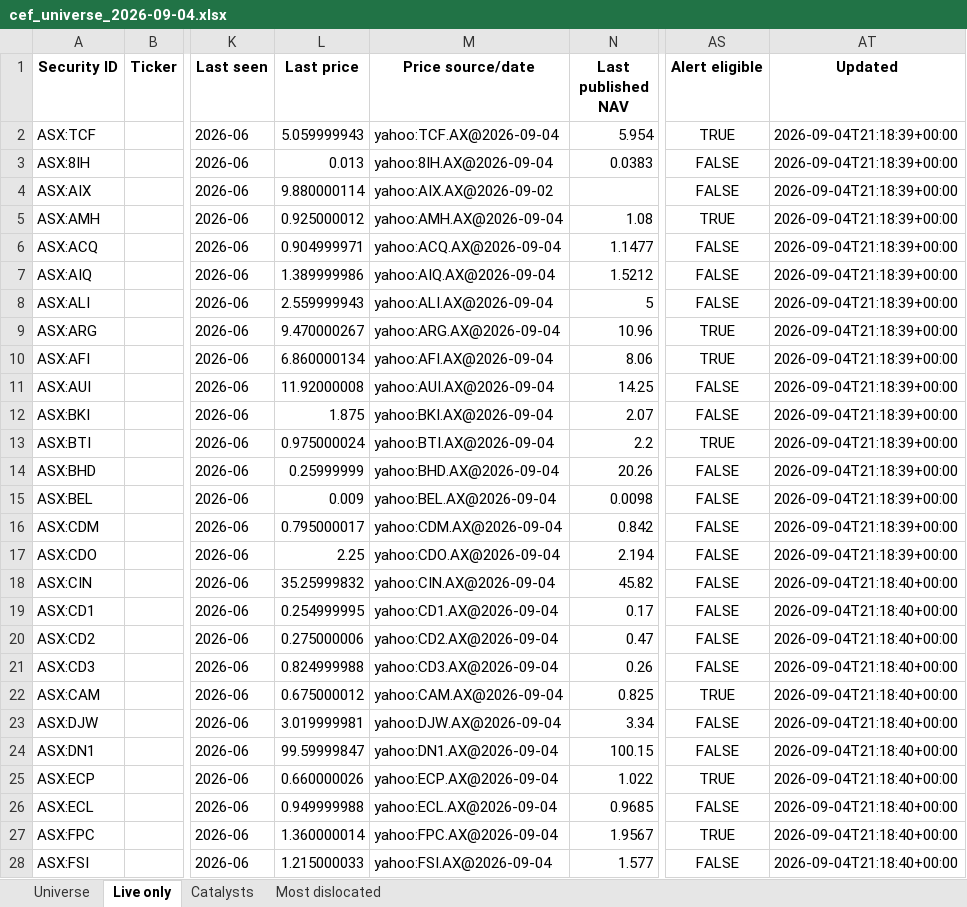
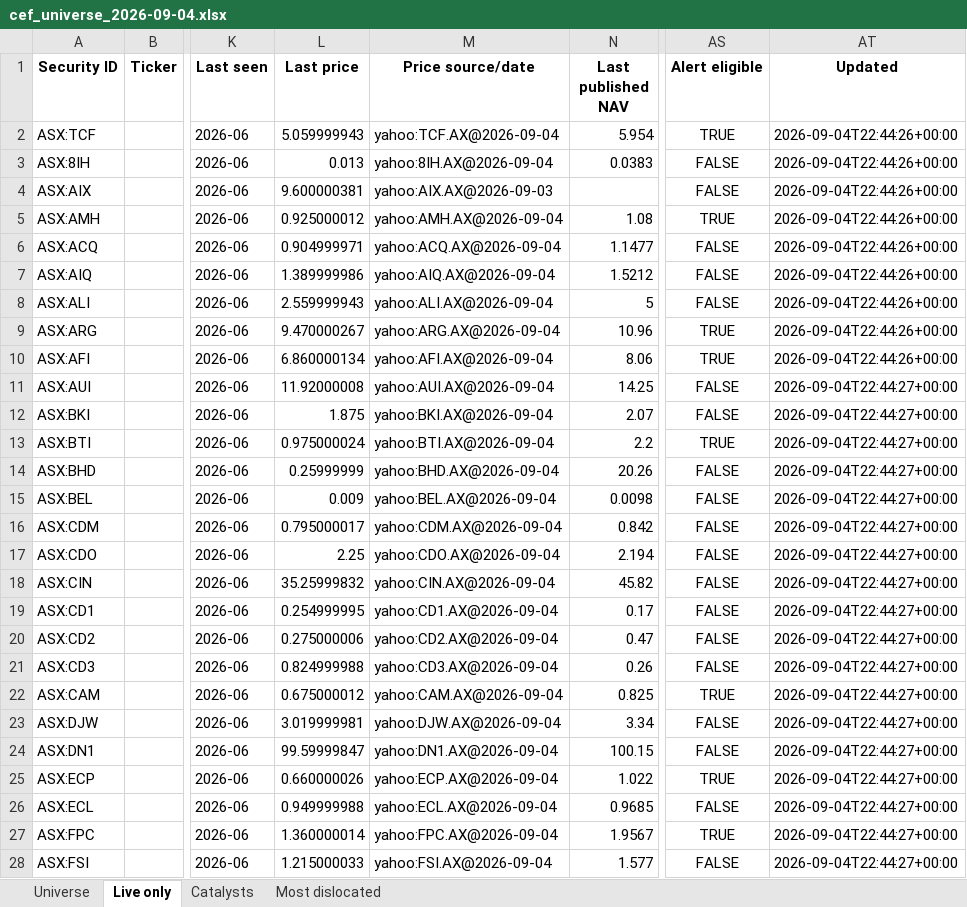
Before and after one commit to hdcapital/cef-research, an Excel workbook: outputs/live/cef_universe_2026-09-04.xlsx, sheet Live only, drawn as a sheet; only a part is shown, gaps mark what is left out; values as stored, in another font and other column widths than the file's, no borders; the diff covers the shown part only; the diff names each change by its address in the sheet, - before the commit and + after, or states it on an @@ line.

```diff
--- a/outputs/live/cef_universe_2026-09-04.xlsx (sheet Live only)
+++ b/outputs/live/cef_universe_2026-09-04.xlsx (sheet Live only)
-AT2:AT10 (Updated): 2026-09-04T21:18:39+00:00
+AT2:AT10 (Updated): 2026-09-04T22:44:26+00:00
-L4 (Last price): 9.880000114
+L4 (Last price): 9.600000381
-M4 (Price source/date): yahoo:AIX.AX@2026-09-02
+M4 (Price source/date): yahoo:AIX.AX@2026-09-03
-AT11:AT17 (Updated): 2026-09-04T21:18:39+00:00
+AT11:AT17 (Updated): 2026-09-04T22:44:27+00:00
-AT18:AT28 (Updated): 2026-09-04T21:18:40+00:00
+AT18:AT28 (Updated): 2026-09-04T22:44:27+00:00
```
Also changed, not shown: 1018 edited cells elsewhere in this sheet, sheet Universe, sheet Most dislocated, 15 other files.
